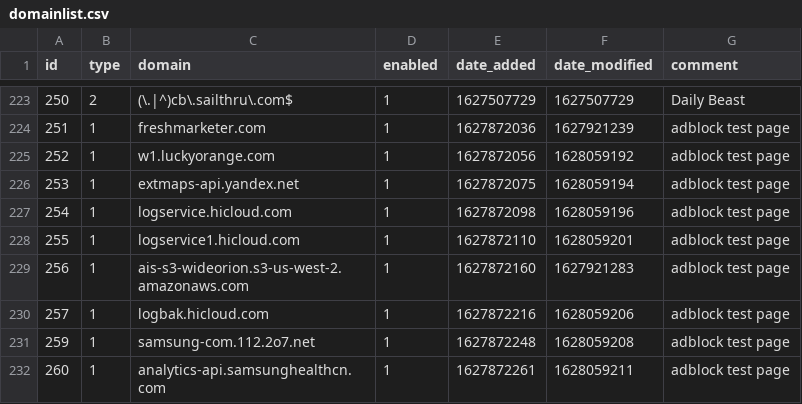
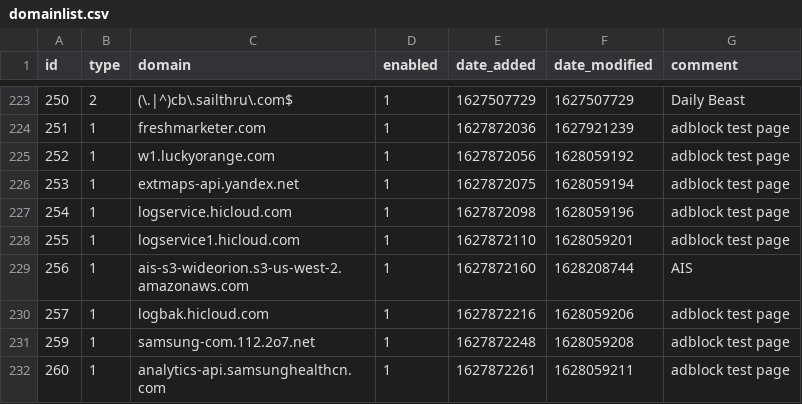
Before and after one commit to dhcpserver/my-pihole-lists, a CSV file: domainlist.csv, drawn as a sheet; only a part is shown, gaps mark what is left out.

Commit message:
Updated August  5, 2021  5:14PM

```diff
--- a/domainlist.csv
+++ b/domainlist.csv
@@ -228,3 +228,3 @@ id,type,domain,enabled,date_added,date_modified,comment
 255,1,logservice1.hicloud.com,1,1627872110,1628059201,"adblock test page"
-256,1,ais-s3-wideorion.s3-us-west-2.amazonaws.com,1,1627872160,1627921283,"adblock test page"
+256,1,ais-s3-wideorion.s3-us-west-2.amazonaws.com,1,1627872160,1628208744,AIS
 257,1,logbak.hicloud.com,1,1627872216,1628059206,"adblock test page"
```
